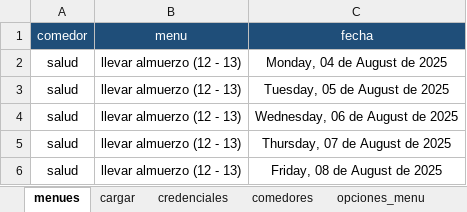
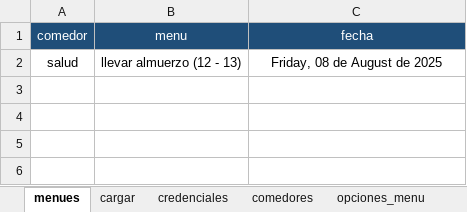
Before and after one commit to Facunditos/comedores_unr, an Excel workbook: usuarios/facundo.xlsx, sheet menues, drawn as a sheet; values as stored, in another font and other column widths than the file's, no borders; table styles not drawn; the diff names each change by its address in the sheet, - before the commit and + after, or states it on an @@ line.

```diff
--- a/usuarios/facundo.xlsx (sheet menues)
+++ b/usuarios/facundo.xlsx (sheet menues)
-row 2: salud | llevar almuerzo (12 - 13) | Monday, 04 de August de 2025
-row 3: salud | llevar almuerzo (12 - 13) | Tuesday, 05 de August de 2025
-row 4: salud | llevar almuerzo (12 - 13) | Wednesday, 06 de August de 2025
-row 5: salud | llevar almuerzo (12 - 13) | Thursday, 07 de August de 2025
```
Also changed, not shown: sheet cargar, usuarios/ramiro.xlsx, 2 other files.
